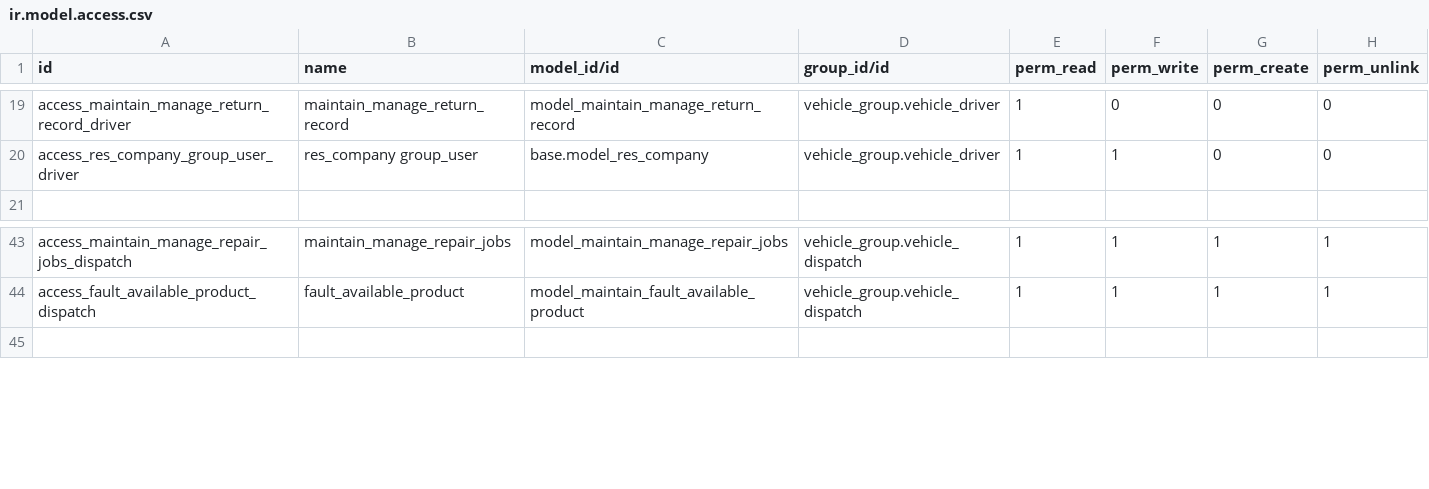
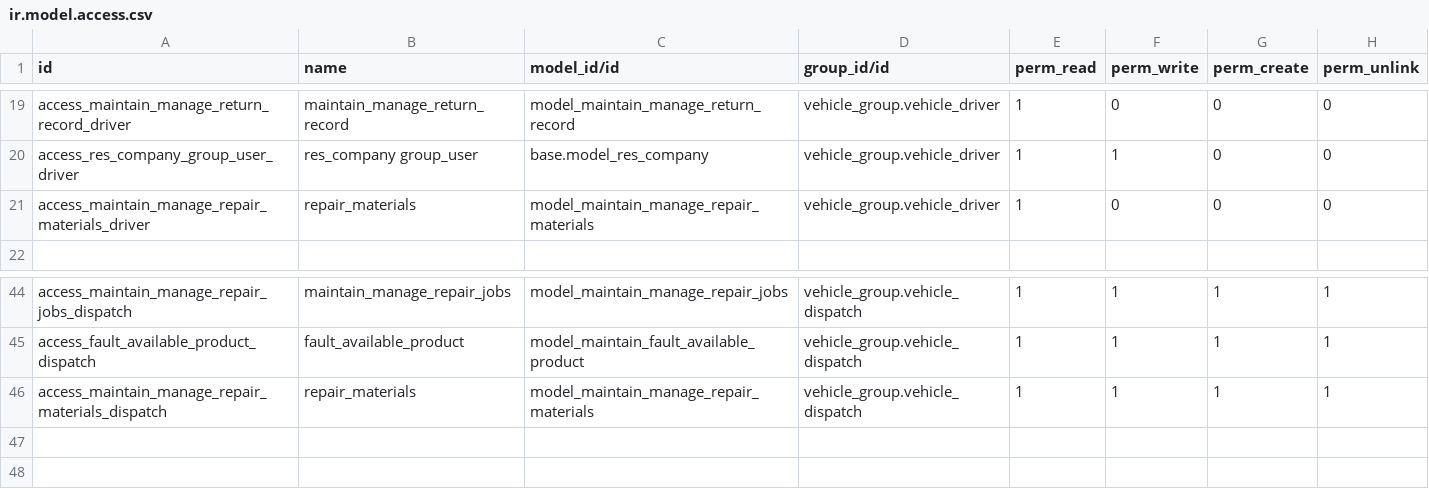
Before and after one commit to cialuo/odoo-1, a CSV file: extend_addons/vehicle_maintain/security/ir.model.access.csv, drawn as a sheet; only a part is shown, gaps mark what is left out.

```diff
--- a/extend_addons/vehicle_maintain/security/ir.model.access.csv
+++ b/extend_addons/vehicle_maintain/security/ir.model.access.csv
@@ -20,2 +20,3 @@ access_maintain_manage_return_record_driver,maintain_manage_return_record,model_
 access_res_company_group_user_driver,res_company group_user,base.model_res_company,vehicle_group.vehicle_driver,1,1,0,0
+access_maintain_manage_repair_materials_driver,repair_materials,model_maintain_manage_repair_materials,vehicle_group.vehicle_driver,1,0,0,0
 
@@ -44,2 +45,4 @@ access_maintain_manage_repair_jobs_dispatch,maintain_manage_repair_jobs,model_ma
 access_fault_available_product_dispatch,fault_available_product,model_maintain_fault_available_product,vehicle_group.vehicle_dispatch,1,1,1,1
+access_maintain_manage_repair_materials_dispatch,repair_materials,model_maintain_manage_repair_materials,vehicle_group.vehicle_dispatch,1,1,1,1
+
 
```
Also changed, not shown: 2 other files.
